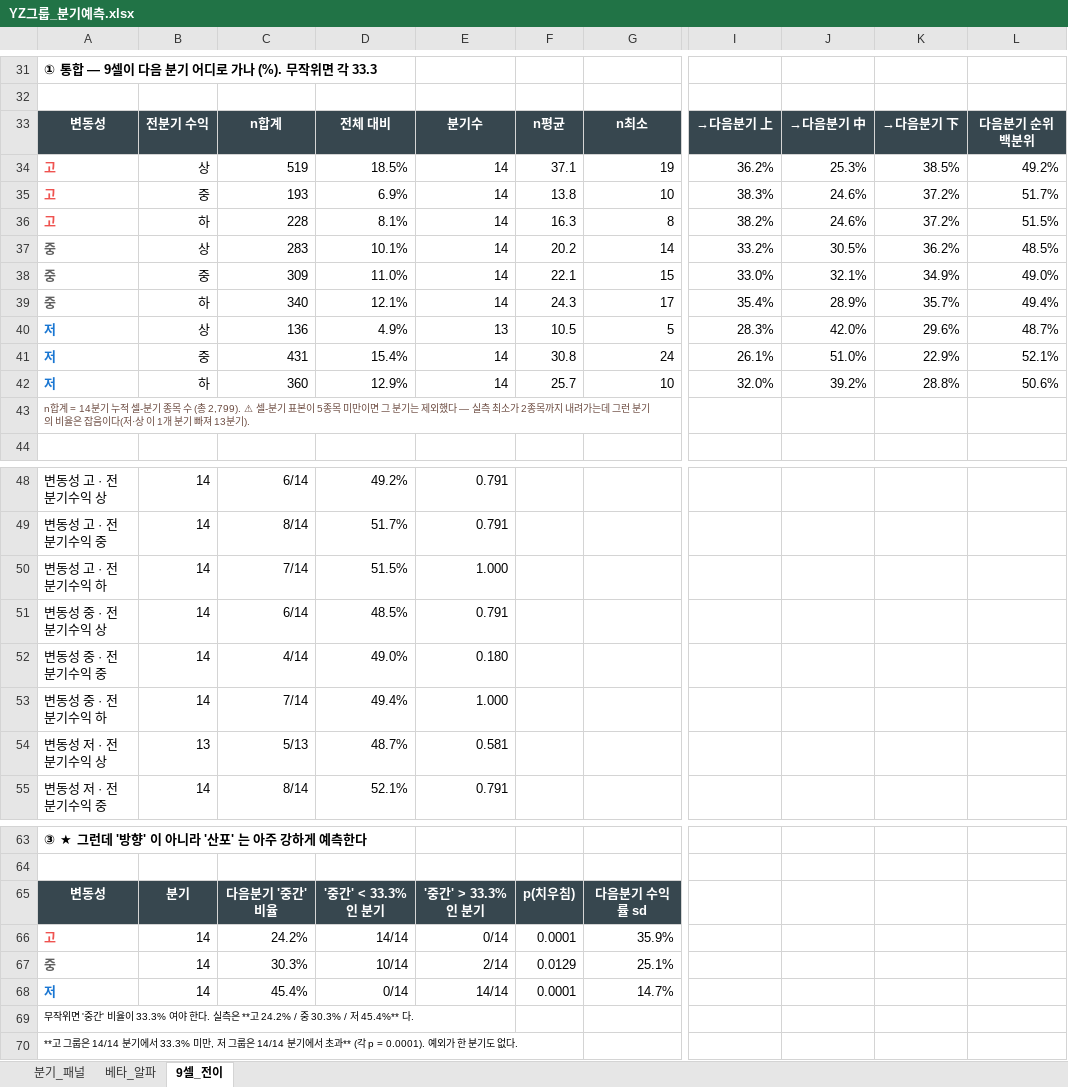
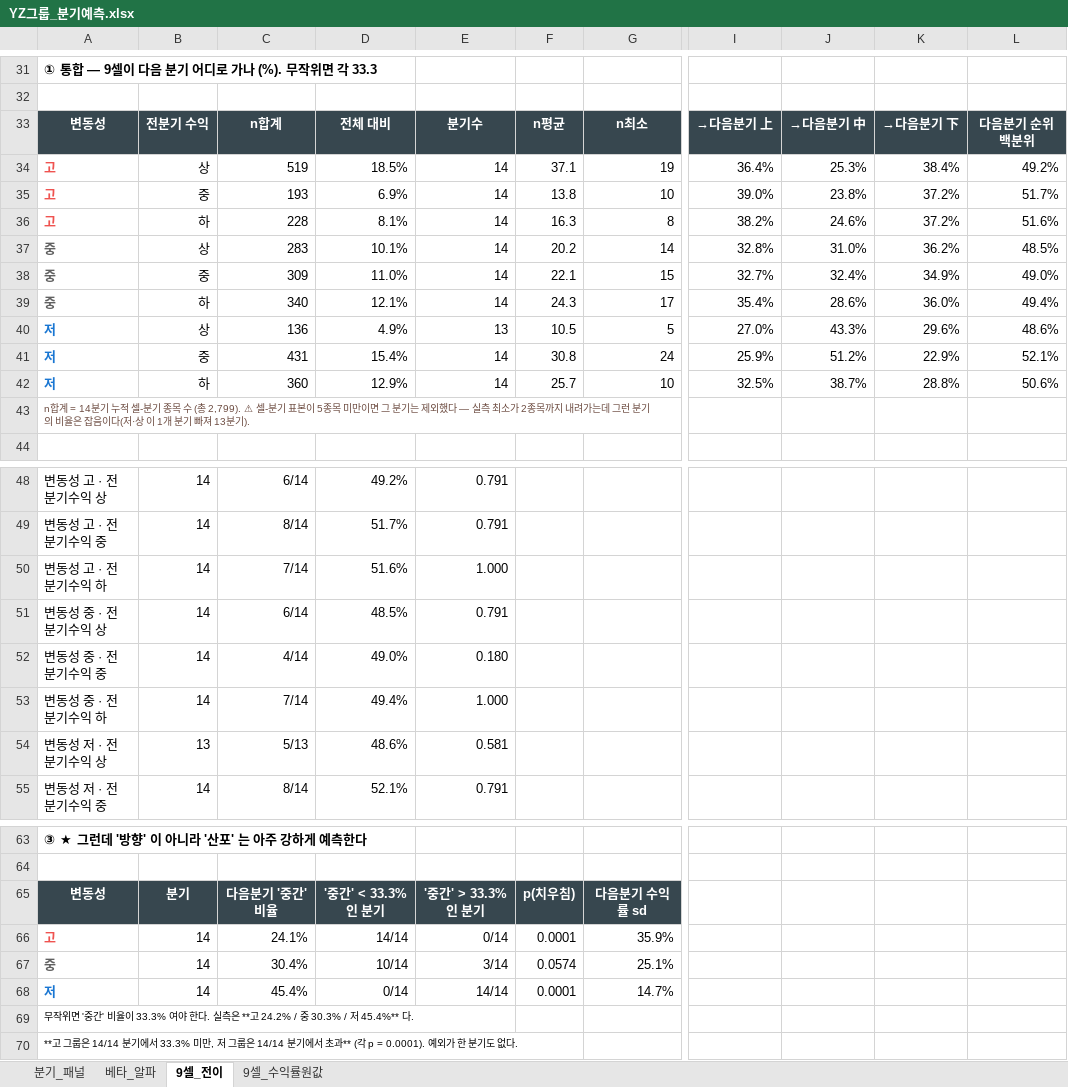
Before and after one commit to kane20c21c/magicformula, an Excel workbook: docs/holdtiming/results/YZ그룹_분기예측.xlsx, sheet 9셀_전이, drawn as a sheet; only a part is shown, gaps mark what is left out; values as stored, in another font and other column widths than the file's, no borders; the diff names each change by its address in the sheet, - before the commit and + after, or states it on an @@ line.

```diff
--- a/docs/holdtiming/results/YZ그룹_분기예측.xlsx (sheet 9셀_전이)
+++ b/docs/holdtiming/results/YZ그룹_분기예측.xlsx (sheet 9셀_전이)
+sheet tab: 9셀_수익률원값
-I34: 36.2%
+I34: 36.4%
-K34: 38.5%
+K34: 38.4%
-I35: 38.3%
+I35: 39.0%
-J35: 24.6%
+J35: 23.8%
-L36: 51.5%
+L36: 51.6%
-I37: 33.2%
+I37: 32.8%
-J37: 30.5%
+J37: 31.0%
-I38: 33.0%
+I38: 32.7%
-J38: 32.1%
+J38: 32.4%
-J39: 28.9%
+J39: 28.6%
-K39: 35.7%
+K39: 36.0%
-I40: 28.3%
+I40: 27.0%
-J40: 42.0%
+J40: 43.3%
-L40: 48.7%
+L40: 48.6%
-I41: 26.1%
+I41: 25.9%
-J41: 51.0%
+J41: 51.2%
-I42: 32.0%
+I42: 32.5%
-J42: 39.2%
+J42: 38.7%
-D50: 51.5%
+D50: 51.6%
-D54: 48.7%
+D54: 48.6%
-C66: 24.2%
+C66: 24.1%
-C67: 30.3%
+C67: 30.4%
-E67: 2/14
+E67: 3/14
-F67: 0.0129
+F67: 0.0574
```
Also changed, not shown: sheet 베타_알파, sheet 분기_패널, 2 other files.
